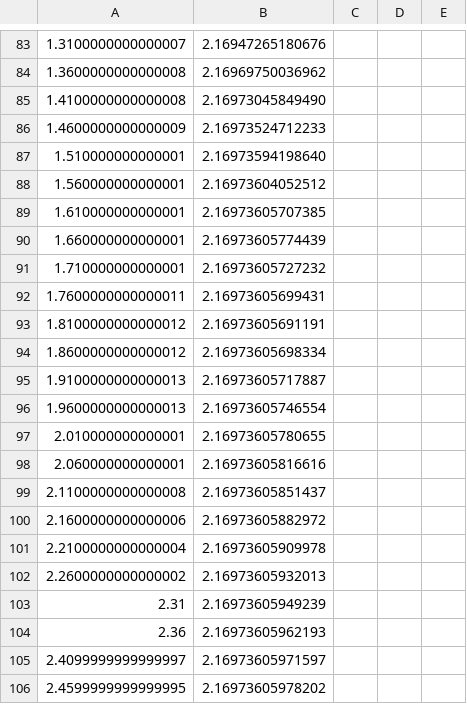
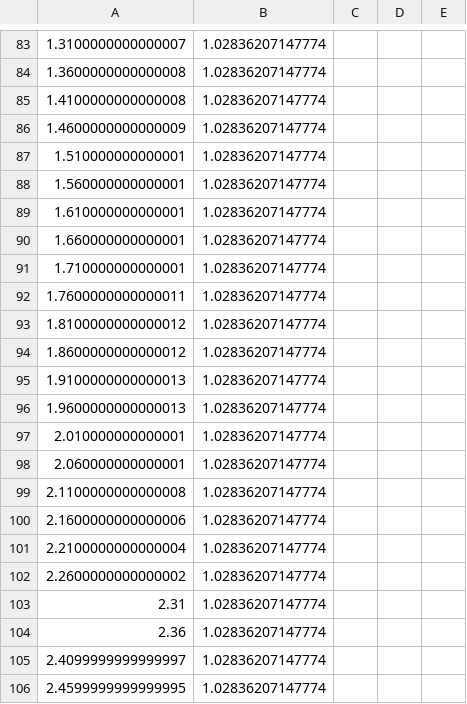
Before and after one commit to bislara/MOS-Simulator, a CSV file: tool_ubuntu/terminal_MOS3/Datasets/nMOS_Shis_Vs_Vcb.csv (was tool_ubuntu/Dataset/3terminal/nMOS_Shis_Vs_Vcb.csv), drawn as a sheet; only a part is shown, gaps mark what is left out; the diff covers the shown part only; the diff names each change by its address in the sheet, - before the commit and + after, or states it on an @@ line.

```diff
--- a/tool_ubuntu/Dataset/3terminal/nMOS_Shis_Vs_Vcb.csv
+++ b/tool_ubuntu/terminal_MOS3/Datasets/nMOS_Shis_Vs_Vcb.csv
-B83: 2.16947265180676
+B83: 1.02836207147774
-B84: 2.16969750036962
+B84: 1.02836207147774
-B85: 2.16973045849490
+B85: 1.02836207147774
-B86: 2.16973524712233
+B86: 1.02836207147774
-B87: 2.16973594198640
+B87: 1.02836207147774
-B88: 2.16973604052512
+B88: 1.02836207147774
-B89: 2.16973605707385
+B89: 1.02836207147774
-B90: 2.16973605774439
+B90: 1.02836207147774
-B91: 2.16973605727232
+B91: 1.02836207147774
-B92: 2.16973605699431
+B92: 1.02836207147774
-B93: 2.16973605691191
+B93: 1.02836207147774
-B94: 2.16973605698334
+B94: 1.02836207147774
-B95: 2.16973605717887
+B95: 1.02836207147774
-B96: 2.16973605746554
+B96: 1.02836207147774
-B97: 2.16973605780655
+B97: 1.02836207147774
-B98: 2.16973605816616
+B98: 1.02836207147774
-B99: 2.16973605851437
+B99: 1.02836207147774
-B100: 2.16973605882972
+B100: 1.02836207147774
-B101: 2.16973605909978
+B101: 1.02836207147774
-B102: 2.16973605932013
+B102: 1.02836207147774
-B103: 2.16973605949239
+B103: 1.02836207147774
-B104: 2.16973605962193
+B104: 1.02836207147774
-B105: 2.16973605971597
+B105: 1.02836207147774
-B106: 2.16973605978202
+B106: 1.02836207147774
```
Also changed, not shown: 27 edited cells elsewhere in this file, tool_ubuntu/terminal4/Datasets/pMOS_Id_Vs_Vgs.csv, 31 other files.
